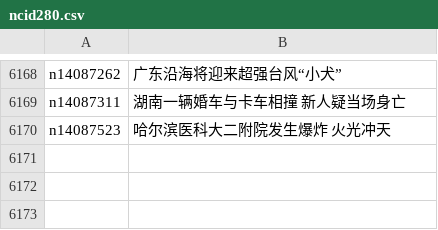
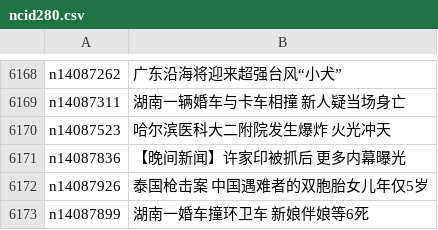
Before and after one commit to epic-marker/epoch-news, a CSV file: indexes/ncid280.csv, drawn as a sheet; only a part is shown, gaps mark what is left out; the diff names each change by its address in the sheet, - before the commit and + after, or states it on an @@ line.

```diff
--- a/indexes/ncid280.csv
+++ b/indexes/ncid280.csv
+row 6171: n14087836 | 【晚间新闻】许家印被抓后 更多内幕曝光
+row 6172: n14087926 | 泰国枪击案 中国遇难者的双胞胎女儿年仅5岁
+row 6173: n14087899 | 湖南一婚车撞环卫车 新娘伴娘等6死
```
Also changed, not shown: indexes/ncid1078159.csv, indexes/ncid282.csv, 39 other files.
